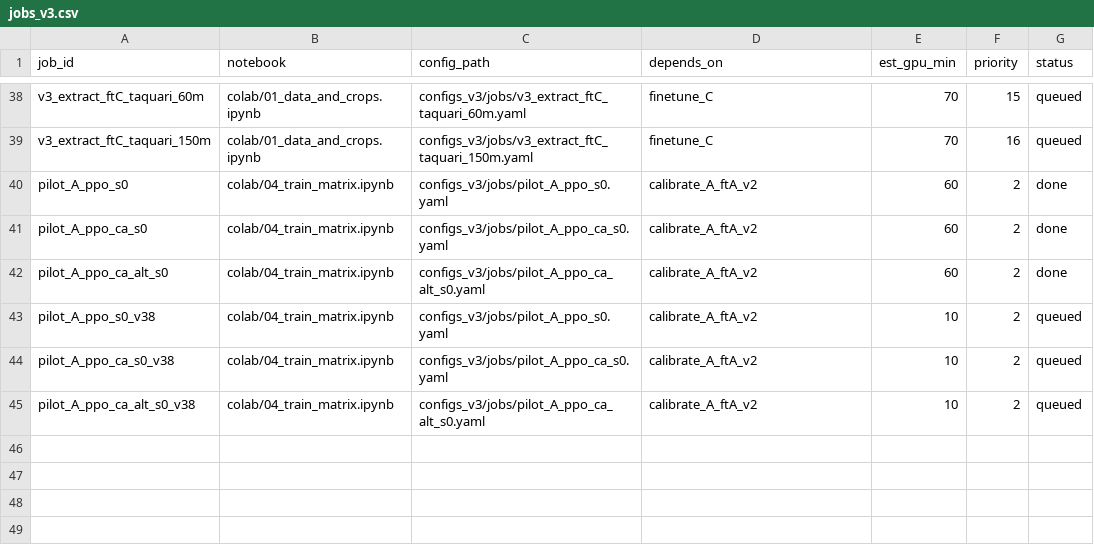
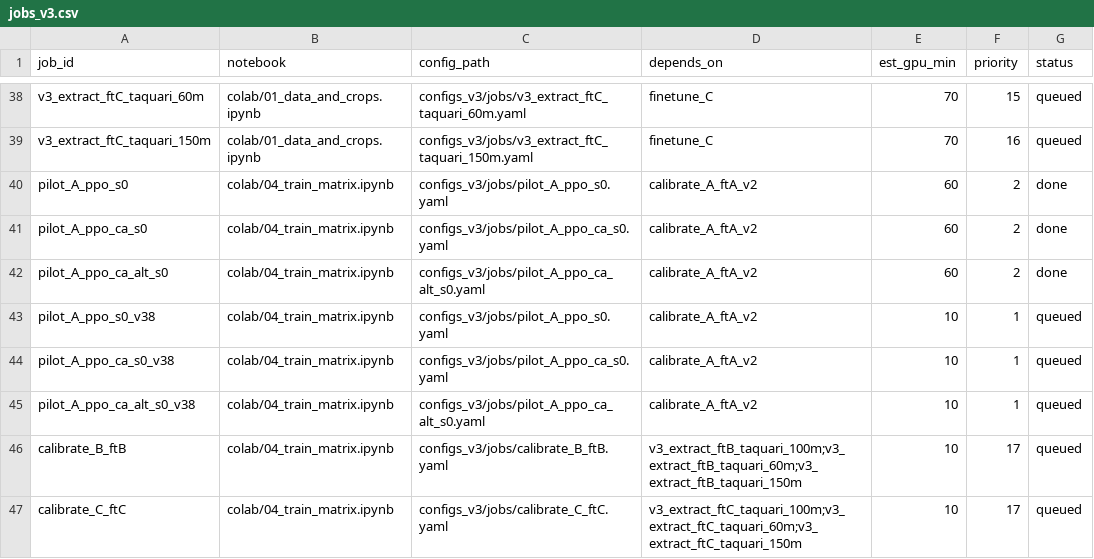
Before and after one commit to Ochoalog/drone-moppo, a CSV file: colab/jobs_v3.csv, drawn as a sheet; only a part is shown, gaps mark what is left out.

```diff
--- a/colab/jobs_v3.csv
+++ b/colab/jobs_v3.csv
@@ -42,4 +42,6 @@ pilot_A_ppo_ca_s0,colab/04_train_matrix.ipynb,configs_v3/jobs/pilot_A_ppo_ca_s0.
 pilot_A_ppo_ca_alt_s0,colab/04_train_matrix.ipynb,configs_v3/jobs/pilot_A_ppo_ca_alt_s0.yaml,calibrate_A_ftA_v2,60,2,done
-pilot_A_ppo_s0_v38,colab/04_train_matrix.ipynb,configs_v3/jobs/pilot_A_ppo_s0.yaml,calibrate_A_ftA_v2,10,2,queued
-pilot_A_ppo_ca_s0_v38,colab/04_train_matrix.ipynb,configs_v3/jobs/pilot_A_ppo_ca_s0.yaml,calibrate_A_ftA_v2,10,2,queued
-pilot_A_ppo_ca_alt_s0_v38,colab/04_train_matrix.ipynb,configs_v3/jobs/pilot_A_ppo_ca_alt_s0.yaml,calibrate_A_ftA_v2,10,2,queued
+pilot_A_ppo_s0_v38,colab/04_train_matrix.ipynb,configs_v3/jobs/pilot_A_ppo_s0.yaml,calibrate_A_ftA_v2,10,1,queued
+pilot_A_ppo_ca_s0_v38,colab/04_train_matrix.ipynb,configs_v3/jobs/pilot_A_ppo_ca_s0.yaml,calibrate_A_ftA_v2,10,1,queued
+pilot_A_ppo_ca_alt_s0_v38,colab/04_train_matrix.ipynb,configs_v3/jobs/pilot_A_ppo_ca_alt_s0.yaml,calibrate_A_ftA_v2,10,1,queued
+calibrate_B_ftB,colab/04_train_matrix.ipynb,configs_v3/jobs/calibrate_B_ftB.yaml,v3_extract_ftB_taquari_100m;v3_extract_ftB_taquari_60m;v3_extract_ftB_taquari_150m,10,17,queued
+calibrate_C_ftC,colab/04_train_matrix.ipynb,configs_v3/jobs/calibrate_C_ftC.yaml,v3_extract_ftC_taquari_100m;v3_extract_ftC_taquari_60m;v3_extract_ftC_taquari_150m,10,17,queued
```
Also changed, not shown: 12 other files.
